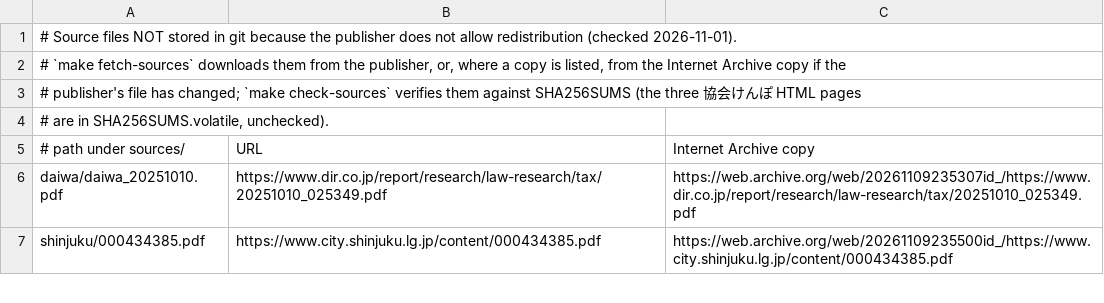
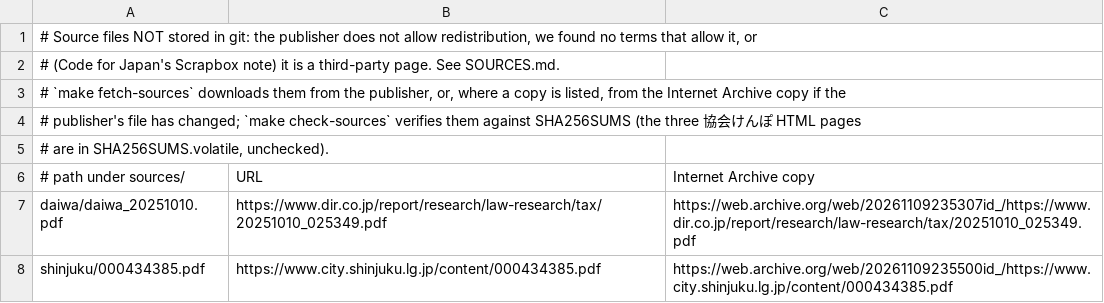
Before and after one commit to Iamodd5/-tedori-lab, a TSV file: sources/EXTERNAL.tsv, drawn as a sheet; only a part is shown.

Commit message:
Reasons for not storing the downloaded sources, in line with the Sources page

```diff
--- a/sources/EXTERNAL.tsv
+++ b/sources/EXTERNAL.tsv
@@ -1,2 +1,3 @@
-# Source files NOT stored in git because the publisher does not allow redistribution (checked 2026-11-01).
+# Source files NOT stored in git: the publisher does not allow redistribution, we found no terms that allow it, or
+# (Code for Japan's Scrapbox note) it is a third-party page. See SOURCES.md.
 # `make fetch-sources` downloads them from the publisher, or, where a copy is listed, from the Internet Archive copy if the
```
Also changed, not shown: 2 other files.
